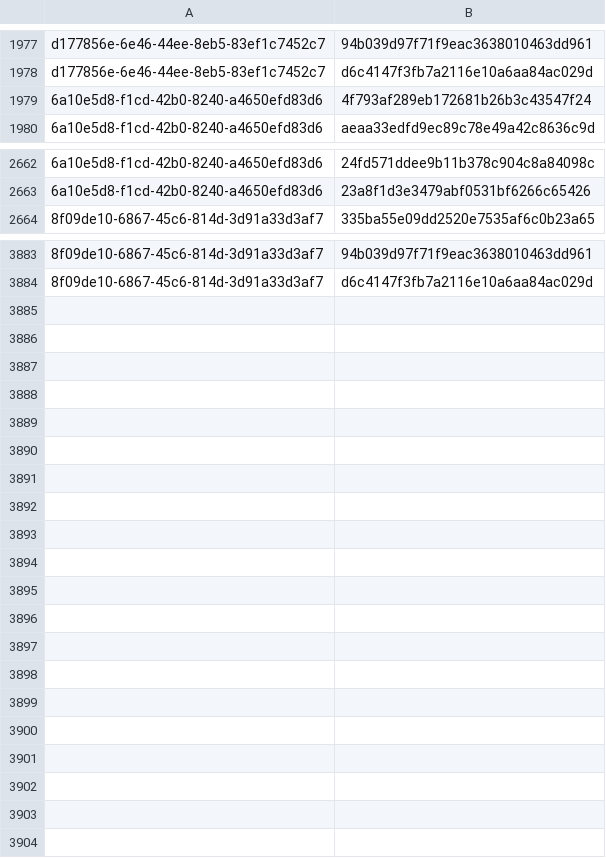
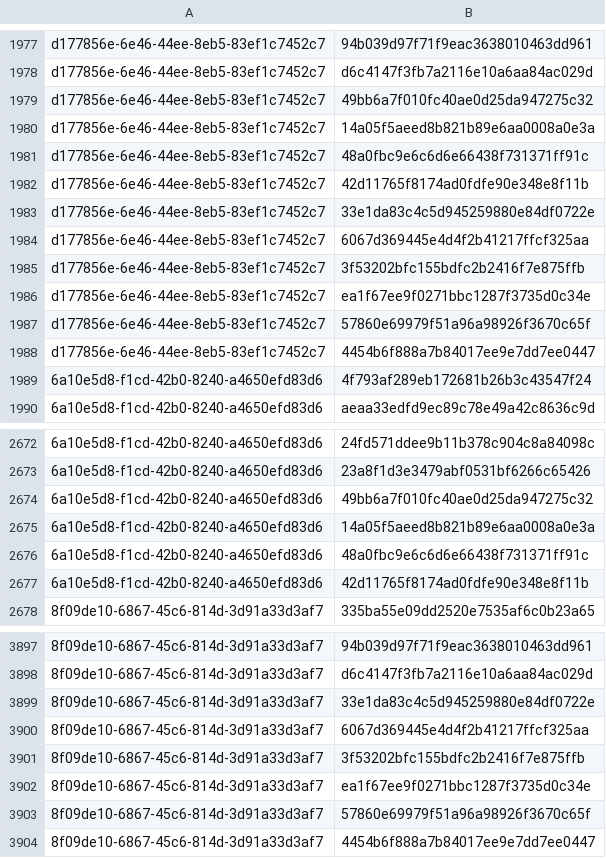
Before and after one commit to RedBlue232/threat-feed-publisher, a CSV file: misp-feed/hashes.csv, drawn as a sheet; only a part is shown, gaps mark what is left out; the diff names each change by its address in the sheet, - before the commit and + after, or states it on an @@ line.

Commit message:
chore(misp): refresh feed (3 events) [2026-09-15T13:30Z]

```diff
--- a/misp-feed/hashes.csv
+++ b/misp-feed/hashes.csv
+row 1979: d177856e-6e46-44ee-8eb5-83ef1c7452c7 | 49bb6a7f010fc40ae0d25da947275c32
+row 1980: d177856e-6e46-44ee-8eb5-83ef1c7452c7 | 14a05f5aeed8b821b89e6aa0008a0e3a
+row 1981: d177856e-6e46-44ee-8eb5-83ef1c7452c7 | 48a0fbc9e6c6d6e66438f731371ff91c
+row 1982: d177856e-6e46-44ee-8eb5-83ef1c7452c7 | 42d11765f8174ad0fdfe90e348e8f11b
+row 1983: d177856e-6e46-44ee-8eb5-83ef1c7452c7 | 33e1da83c4c5d945259880e84df0722e
+row 1984: d177856e-6e46-44ee-8eb5-83ef1c7452c7 | 6067d369445e4d4f2b41217ffcf325aa
+row 1985: d177856e-6e46-44ee-8eb5-83ef1c7452c7 | 3f53202bfc155bdfc2b2416f7e875ffb
+row 1986: d177856e-6e46-44ee-8eb5-83ef1c7452c7 | ea1f67ee9f0271bbc1287f3735d0c34e
+row 1987: d177856e-6e46-44ee-8eb5-83ef1c7452c7 | 57860e69979f51a96a98926f3670c65f
+row 1988: d177856e-6e46-44ee-8eb5-83ef1c7452c7 | 4454b6f888a7b84017ee9e7dd7ee0447
+row 2674: 6a10e5d8-f1cd-42b0-8240-a4650efd83d6 | 49bb6a7f010fc40ae0d25da947275c32
+row 2675: 6a10e5d8-f1cd-42b0-8240-a4650efd83d6 | 14a05f5aeed8b821b89e6aa0008a0e3a
+row 2676: 6a10e5d8-f1cd-42b0-8240-a4650efd83d6 | 48a0fbc9e6c6d6e66438f731371ff91c
+row 2677: 6a10e5d8-f1cd-42b0-8240-a4650efd83d6 | 42d11765f8174ad0fdfe90e348e8f11b
+row 3899: 8f09de10-6867-45c6-814d-3d91a33d3af7 | 33e1da83c4c5d945259880e84df0722e
+row 3900: 8f09de10-6867-45c6-814d-3d91a33d3af7 | 6067d369445e4d4f2b41217ffcf325aa
+row 3901: 8f09de10-6867-45c6-814d-3d91a33d3af7 | 3f53202bfc155bdfc2b2416f7e875ffb
+row 3902: 8f09de10-6867-45c6-814d-3d91a33d3af7 | ea1f67ee9f0271bbc1287f3735d0c34e
+row 3903: 8f09de10-6867-45c6-814d-3d91a33d3af7 | 57860e69979f51a96a98926f3670c65f
+row 3904: 8f09de10-6867-45c6-814d-3d91a33d3af7 | 4454b6f888a7b84017ee9e7dd7ee0447
```
Also changed, not shown: 4 other files.
